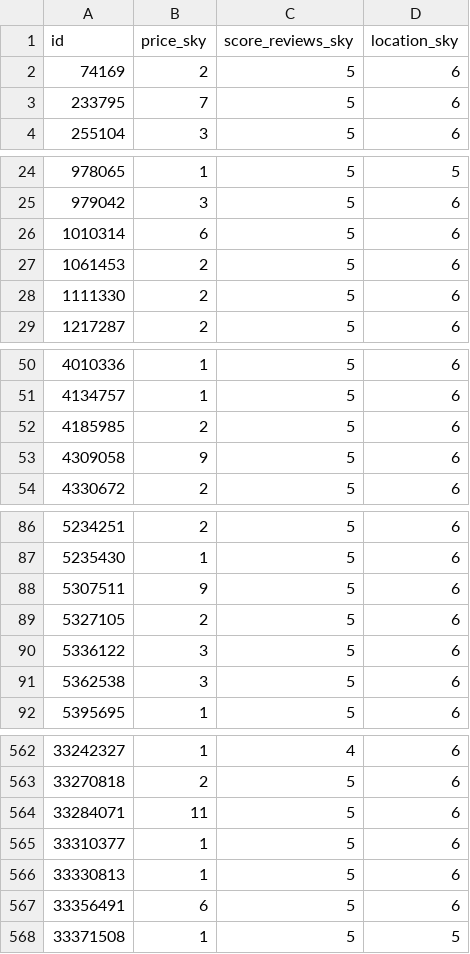
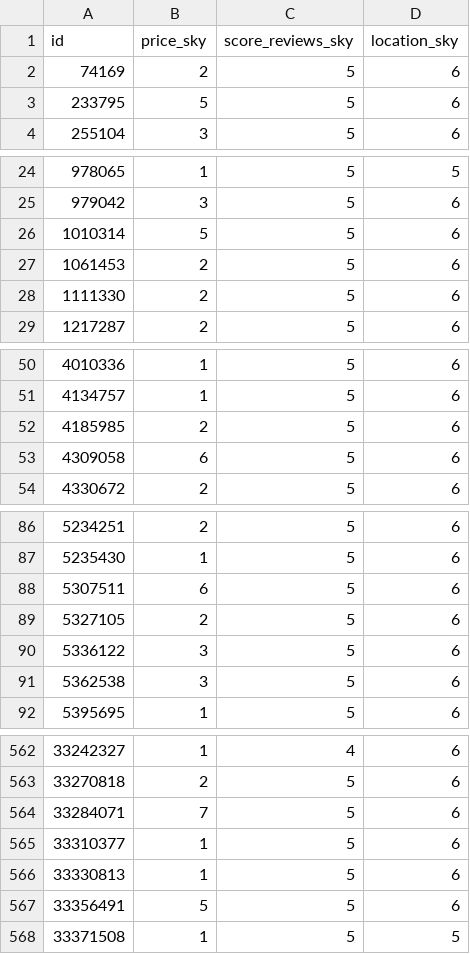
Before and after one commit to LydiaBal/Thesis, a CSV file: skyline/processeddfsky4.csv (was processeddfsky4.csv), drawn as a sheet; only a part is shown, gaps mark what is left out; the diff covers the shown part only.

```diff
--- a/processeddfsky4.csv
+++ b/skyline/processeddfsky4.csv
@@ -2,3 +2,3 @@ id,price_sky,score_reviews_sky,location_sky
 74169,2,5,6
-233795,7,5,6
+233795,5,5,6
 255104,3,5,6
@@ -25,3 +25,3 @@ id,price_sky,score_reviews_sky,location_sky
 979042,3,5,6
-1010314,6,5,6
+1010314,5,5,6
 1061453,2,5,6
@@ -52,3 +52,3 @@ id,price_sky,score_reviews_sky,location_sky
 4185985,2,5,6
-4309058,9,5,6
+4309058,6,5,6
 4330672,2,5,6
@@ -87,3 +87,3 @@ id,price_sky,score_reviews_sky,location_sky
 5235430,1,5,6
-5307511,9,5,6
+5307511,6,5,6
 5327105,2,5,6
@@ -563,6 +563,6 @@ id,price_sky,score_reviews_sky,location_sky
 33270818,2,5,6
-33284071,11,5,6
+33284071,7,5,6
 33310377,1,5,6
 33330813,1,5,6
-33356491,6,5,6
+33356491,5,5,6
 33371508,1,5,5
```
Also changed, not shown: 20 edited cells elsewhere in this file, skyline/processeddfsky2.csv, skyline/processeddfsky3.csv, 29 other files.
